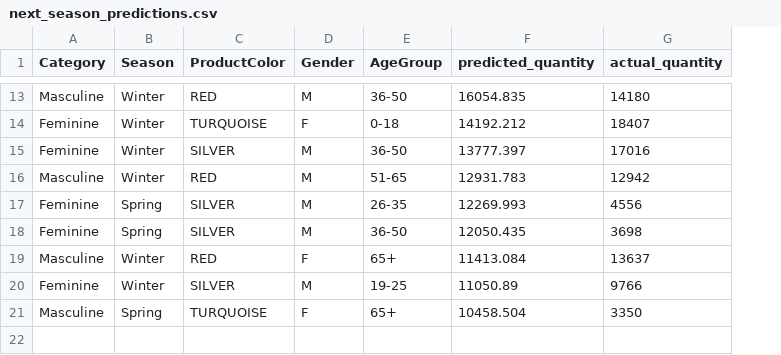
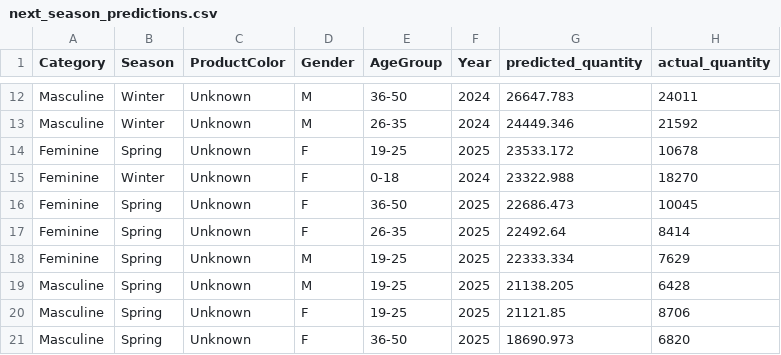
Before and after one commit to Hamzakhan082/fashionTrend, a CSV file: next_season_predictions.csv, drawn as a sheet; only a part is shown, gaps mark what is left out; removed rows and columns are numbered as before the commit, all else as after; the diff covers the shown part only; the diff names each change by its address in the sheet, - before the commit and + after, or states it on an @@ line.

```diff
--- a/next_season_predictions.csv
+++ b/next_season_predictions.csv
+column F (Year), row 12: 2024; rows 15-18: 2024 | 2025 | 2025 | 2025; rows 20-21: 2025 | 2025
-C12 (ProductColor): RED
+C12 (ProductColor): Unknown
-G12 (predicted_quantity): 16054.835
+G12 (predicted_quantity): 26647.783
-H12 (actual_quantity): 14180
+H12 (actual_quantity): 24011
+row 13: Masculine | Winter | Unknown | M | 26-35 | 2024 | 24449.346 | 21592
+row 14: Feminine | Spring | Unknown | F | 19-25 | 2025 | 23533.172 | 10678
-C15 (ProductColor): TURQUOISE
+C15 (ProductColor): Unknown
-G15 (predicted_quantity): 14192.212
+G15 (predicted_quantity): 23322.988
-H15 (actual_quantity): 18407
+H15 (actual_quantity): 18270
-B16 (Season): Winter
+B16 (Season): Spring
-C16 (ProductColor): SILVER
+C16 (ProductColor): Unknown
-D16 (Gender): M
+D16 (Gender): F
-G16 (predicted_quantity): 13777.397
+G16 (predicted_quantity): 22686.473
-H16 (actual_quantity): 17016
+H16 (actual_quantity): 10045
-row 16: Masculine | Winter | RED | M | 51-65 | 12931.783 | 12942
-C17:C18 (ProductColor): SILVER
+C17:C18 (ProductColor): Unknown
-D17 (Gender): M
+D17 (Gender): F
-G17 (predicted_quantity): 12269.993
+G17 (predicted_quantity): 22492.64
-H17 (actual_quantity): 4556
+H17 (actual_quantity): 8414
-E18 (AgeGroup): 36-50
+E18 (AgeGroup): 19-25
-G18 (predicted_quantity): 12050.435
+G18 (predicted_quantity): 22333.334
-H18 (actual_quantity): 3698
+H18 (actual_quantity): 7629
+row 19: Masculine | Spring | Unknown | M | 19-25 | 2025 | 21138.205 | 6428
-B20 (Season): Winter
+B20 (Season): Spring
-C20 (ProductColor): RED
+C20 (ProductColor): Unknown
-E20 (AgeGroup): 65+
+E20 (AgeGroup): 19-25
-G20 (predicted_quantity): 11413.084
+G20 (predicted_quantity): 21121.85
-H20 (actual_quantity): 13637
+H20 (actual_quantity): 8706
-row 20: Feminine | Winter | SILVER | M | 19-25 | 11050.89 | 9766
-C21 (ProductColor): TURQUOISE
+C21 (ProductColor): Unknown
-E21 (AgeGroup): 65+
+E21 (AgeGroup): 36-50
-G21 (predicted_quantity): 10458.504
+G21 (predicted_quantity): 18690.973
-H21 (actual_quantity): 3350
+H21 (actual_quantity): 6820
```
Also changed, not shown: 5 added rows, 6 removed rows and 21 edited cells elsewhere in this file, 7 other files.
